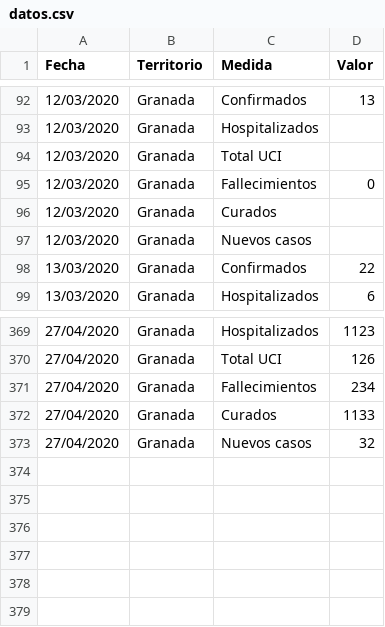
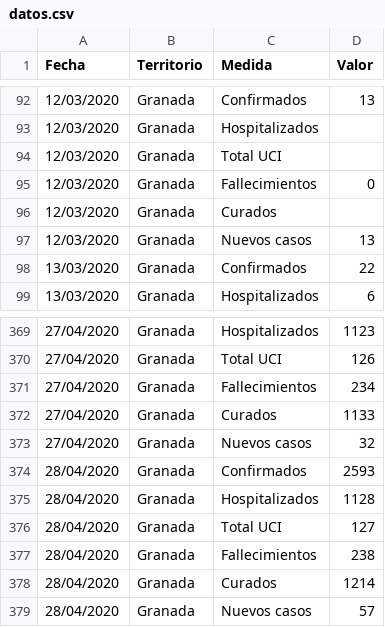
Before and after one commit to Wences91/granada_covid-19, a CSV file: datos.csv, drawn as a sheet; only a part is shown, gaps mark what is left out.

```diff
--- a/datos.csv
+++ b/datos.csv
@@ -96,3 +96,3 @@ Fecha;Territorio;Medida;Valor;
 12/03/2020;Granada;Curados;;
-12/03/2020;Granada;Nuevos casos;;
+12/03/2020;Granada;Nuevos casos;13;
 13/03/2020;Granada;Confirmados;22;
@@ -373 +373,7 @@ Fecha;Territorio;Medida;Valor;
 27/04/2020;Granada;Nuevos casos;32;
+28/04/2020;Granada;Confirmados;2593;
+28/04/2020;Granada;Hospitalizados;1128;
+28/04/2020;Granada;Total UCI;127;
+28/04/2020;Granada;Fallecimientos;238;
+28/04/2020;Granada;Curados;1214;
+28/04/2020;Granada;Nuevos casos;57;
```
Also changed, not shown: datos_edad.csv, tuits.csv, 2 other files.
